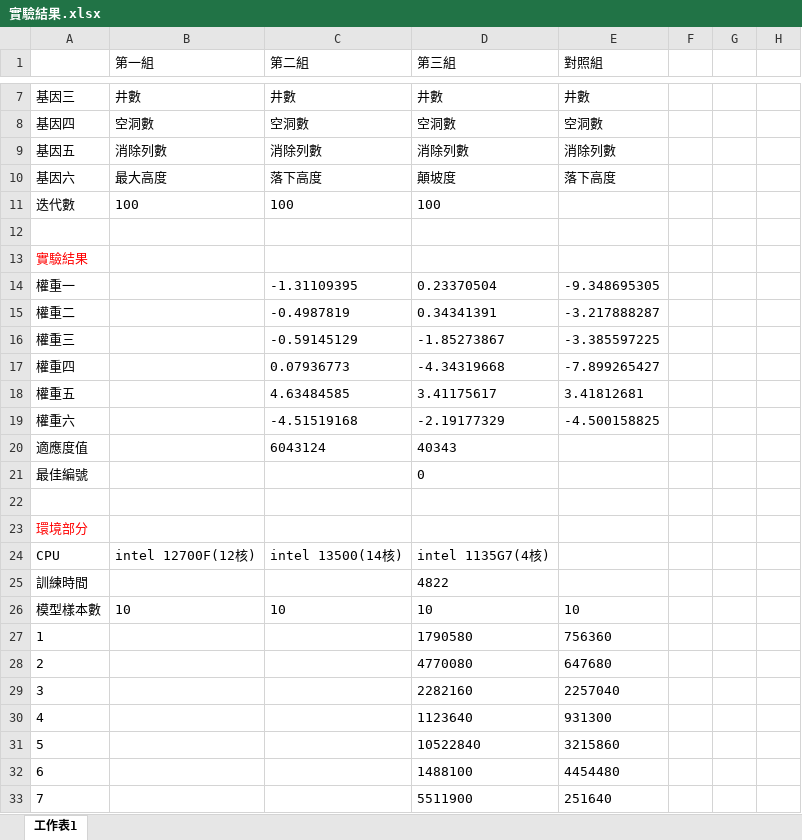
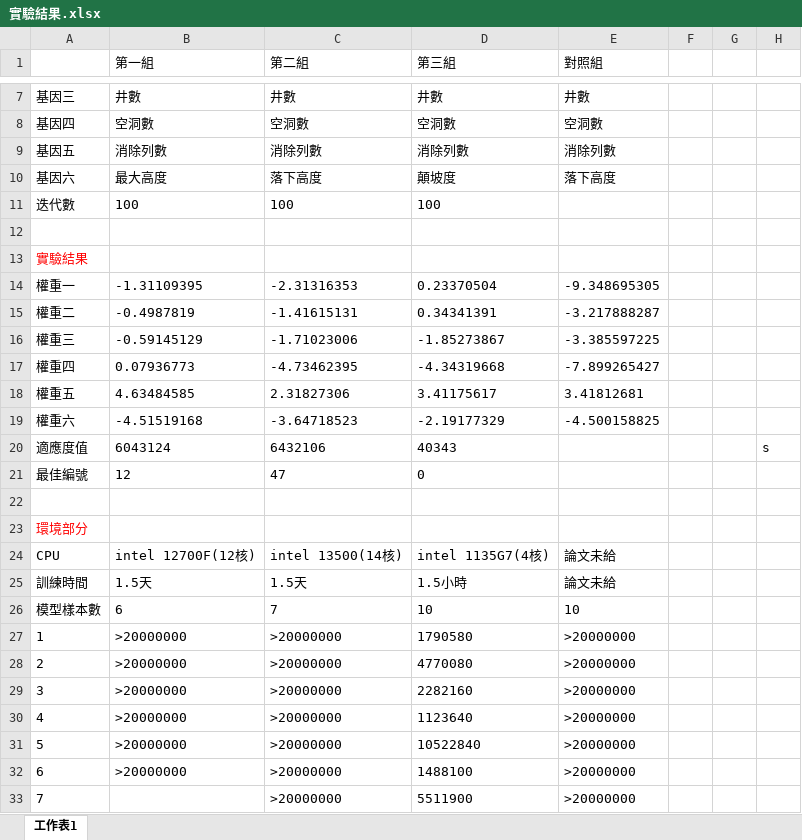
Before and after one commit to ChuEating1005/GA, an Excel workbook: Final_Project/GA_Traning/實驗結果.xlsx, sheet 工作表1, drawn as a sheet; only a part is shown, gaps mark what is left out; values as stored, in another font and other column widths than the file's, no borders; the diff covers the shown part only; the diff names each change by its address in the sheet, - before the commit and + after, or states it on an @@ line.

```diff
--- a/Final_Project/GA_Traning/實驗結果.xlsx (sheet 工作表1)
+++ b/Final_Project/GA_Traning/實驗結果.xlsx (sheet 工作表1)
-B14 (第一組): (empty)
+B14 (第一組): -1.31109395
-C14 (第二組): -1.31109395
+C14 (第二組): -2.31316353
-B15 (第一組): (empty)
+B15 (第一組): -0.4987819
-C15 (第二組): -0.4987819
+C15 (第二組): -1.41615131
-B16 (第一組): (empty)
+B16 (第一組): -0.59145129
-C16 (第二組): -0.59145129
+C16 (第二組): -1.71023006
-B17 (第一組): (empty)
+B17 (第一組): 0.07936773
-C17 (第二組): 0.07936773
+C17 (第二組): -4.73462395
-B18 (第一組): (empty)
+B18 (第一組): 4.63484585
-C18 (第二組): 4.63484585
+C18 (第二組): 2.31827306
-B19 (第一組): (empty)
+B19 (第一組): -4.51519168
-C19 (第二組): -4.51519168
+C19 (第二組): -3.64718523
-B20 (第一組): (empty)
+B20 (第一組): 6043124
-C20 (第二組): 6043124
+C20 (第二組): 6432106
-H20: (empty)
+H20: s
-B21 (第一組): (empty)
+B21 (第一組): 12
-C21 (第二組): (empty)
+C21 (第二組): 47
-E24:E25 (對照組): (empty)
+E24:E25 (對照組): 論文未給
-B25 (第一組): (empty)
+B25 (第一組): 1.5天
-C25 (第二組): (empty)
+C25 (第二組): 1.5天
-D25 (第三組): 4822
+D25 (第三組): 1.5小時
-B26 (第一組): 10
+B26 (第一組): 6
-C26 (第二組): 10
+C26 (第二組): 7
-B27:B32 (第一組): (empty)
+B27:B32 (第一組): >20000000
-C27:C33 (第二組): (empty)
+C27:C33 (第二組): >20000000
-E27 (對照組): 756360
+E27 (對照組): >20000000
-E28 (對照組): 647680
+E28 (對照組): >20000000
-E29 (對照組): 2257040
+E29 (對照組): >20000000
-E30 (對照組): 931300
+E30 (對照組): >20000000
-E31 (對照組): 3215860
+E31 (對照組): >20000000
-E32 (對照組): 4454480
+E32 (對照組): >20000000
-E33 (對照組): 251640
+E33 (對照組): >20000000
```
Also changed, not shown: 9 edited cells elsewhere in this sheet, 16 other files.
